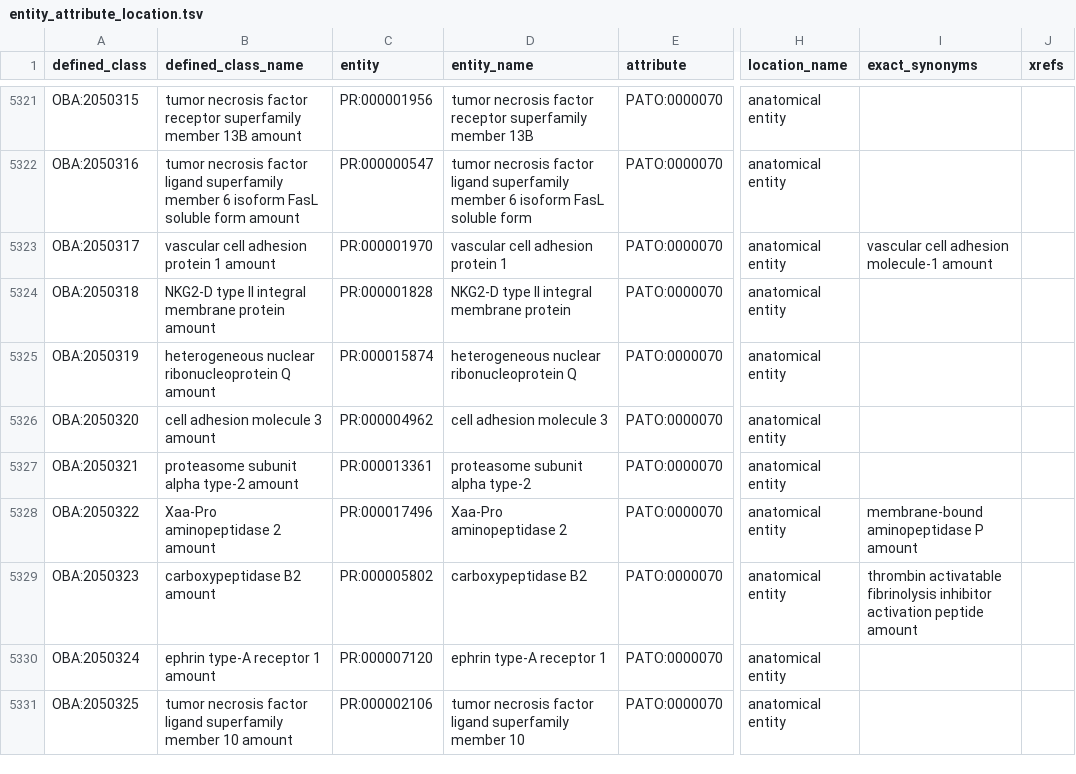
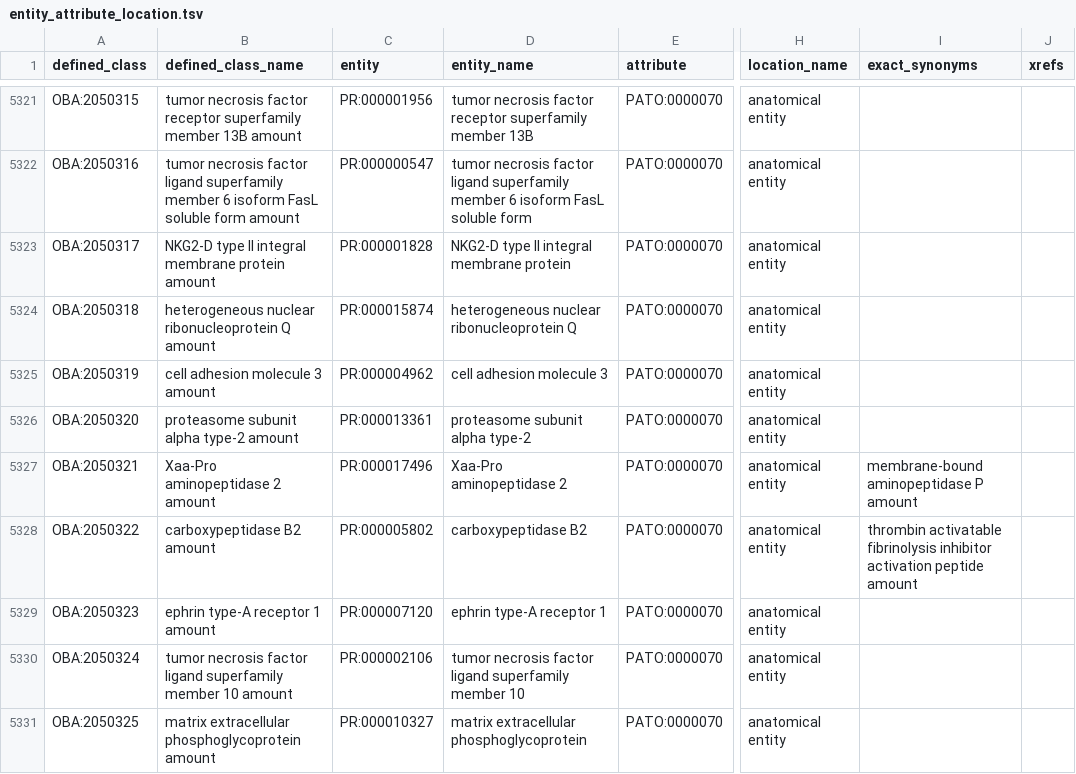
Before and after one commit to obophenotype/bio-attribute-ontology, a TSV file: src/patterns/data/default/entity_attribute_location.tsv, drawn as a sheet; only a part is shown, gaps mark what is left out; the diff covers the shown part only; the diff names each change by its address in the sheet, - before the commit and + after, or states it on an @@ line.

Commit message:
Removed duplicated terms from EQL tsv

```diff
--- a/src/patterns/data/default/entity_attribute_location.tsv
+++ b/src/patterns/data/default/entity_attribute_location.tsv
-B5323 (defined_class_name): vascular cell adhesion protein 1 amount
+B5323 (defined_class_name): NKG2-D type II integral membrane protein amount
-C5323 (entity): PR:000001970
+C5323 (entity): PR:000001828
-D5323 (entity_name): vascular cell adhesion protein 1
+D5323 (entity_name): NKG2-D type II integral membrane protein
-I5323 (exact_synonyms): vascular cell adhesion molecule-1 amount
+I5323 (exact_synonyms): (empty)
-B5324 (defined_class_name): NKG2-D type II integral membrane protein amount
+B5324 (defined_class_name): heterogeneous nuclear ribonucleoprotein Q amount
-C5324 (entity): PR:000001828
+C5324 (entity): PR:000015874
-D5324 (entity_name): NKG2-D type II integral membrane protein
+D5324 (entity_name): heterogeneous nuclear ribonucleoprotein Q
-B5325 (defined_class_name): heterogeneous nuclear ribonucleoprotein Q amount
+B5325 (defined_class_name): cell adhesion molecule 3 amount
-C5325 (entity): PR:000015874
+C5325 (entity): PR:000004962
-D5325 (entity_name): heterogeneous nuclear ribonucleoprotein Q
+D5325 (entity_name): cell adhesion molecule 3
-B5326 (defined_class_name): cell adhesion molecule 3 amount
+B5326 (defined_class_name): proteasome subunit alpha type-2 amount
-C5326 (entity): PR:000004962
+C5326 (entity): PR:000013361
-D5326 (entity_name): cell adhesion molecule 3
+D5326 (entity_name): proteasome subunit alpha type-2
-B5327 (defined_class_name): proteasome subunit alpha type-2 amount
+B5327 (defined_class_name): Xaa-Pro aminopeptidase 2 amount
-C5327 (entity): PR:000013361
+C5327 (entity): PR:000017496
-D5327 (entity_name): proteasome subunit alpha type-2
+D5327 (entity_name): Xaa-Pro aminopeptidase 2
-I5327 (exact_synonyms): (empty)
+I5327 (exact_synonyms): membrane-bound aminopeptidase P amount
-B5328 (defined_class_name): Xaa-Pro aminopeptidase 2 amount
+B5328 (defined_class_name): carboxypeptidase B2 amount
-C5328 (entity): PR:000017496
+C5328 (entity): PR:000005802
-D5328 (entity_name): Xaa-Pro aminopeptidase 2
+D5328 (entity_name): carboxypeptidase B2
-I5328 (exact_synonyms): membrane-bound aminopeptidase P amount
+I5328 (exact_synonyms): thrombin activatable fibrinolysis inhibitor activation peptide amount
-B5329 (defined_class_name): carboxypeptidase B2 amount
+B5329 (defined_class_name): ephrin type-A receptor 1 amount
-C5329 (entity): PR:000005802
+C5329 (entity): PR:000007120
-D5329 (entity_name): carboxypeptidase B2
+D5329 (entity_name): ephrin type-A receptor 1
-I5329 (exact_synonyms): thrombin activatable fibrinolysis inhibitor activation peptide amount
+I5329 (exact_synonyms): (empty)
-B5330 (defined_class_name): ephrin type-A receptor 1 amount
+B5330 (defined_class_name): tumor necrosis factor ligand superfamily member 10 amount
-C5330 (entity): PR:000007120
+C5330 (entity): PR:000002106
-D5330 (entity_name): ephrin type-A receptor 1
+D5330 (entity_name): tumor necrosis factor ligand superfamily member 10
-B5331 (defined_class_name): tumor necrosis factor ligand superfamily member 10 amount
+B5331 (defined_class_name): matrix extracellular phosphoglycoprotein amount
-C5331 (entity): PR:000002106
+C5331 (entity): PR:000010327
-D5331 (entity_name): tumor necrosis factor ligand superfamily member 10
+D5331 (entity_name): matrix extracellular phosphoglycoprotein
```
Also changed, not shown: 3 removed rows and 18 edited cells elsewhere in this file.
